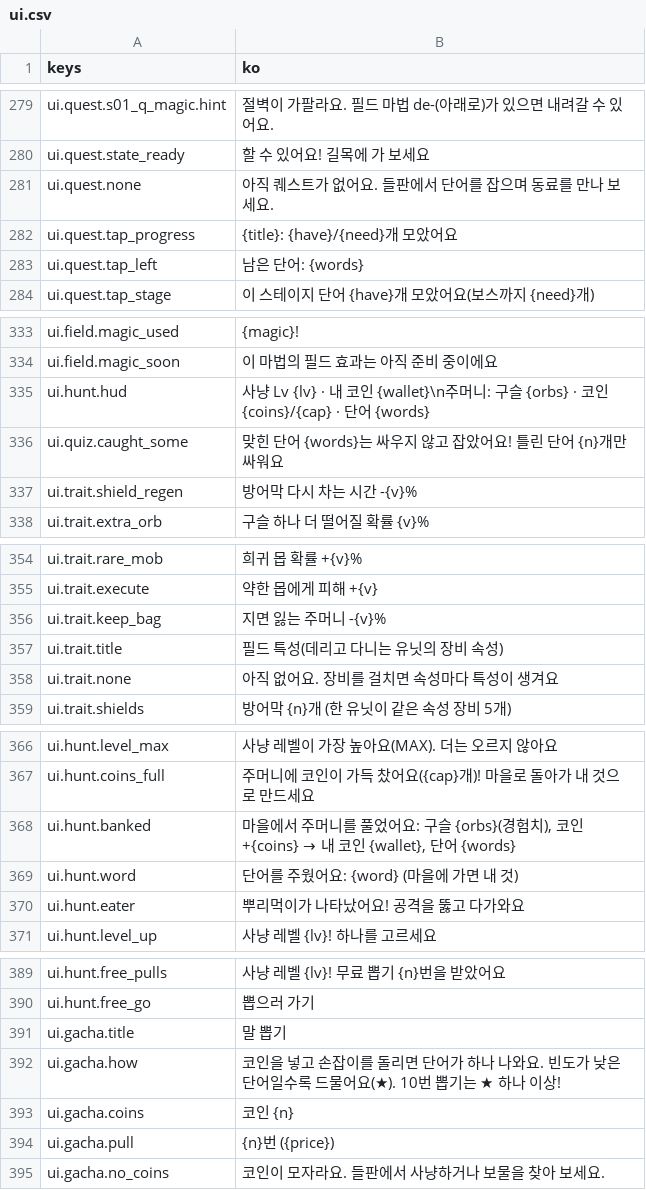
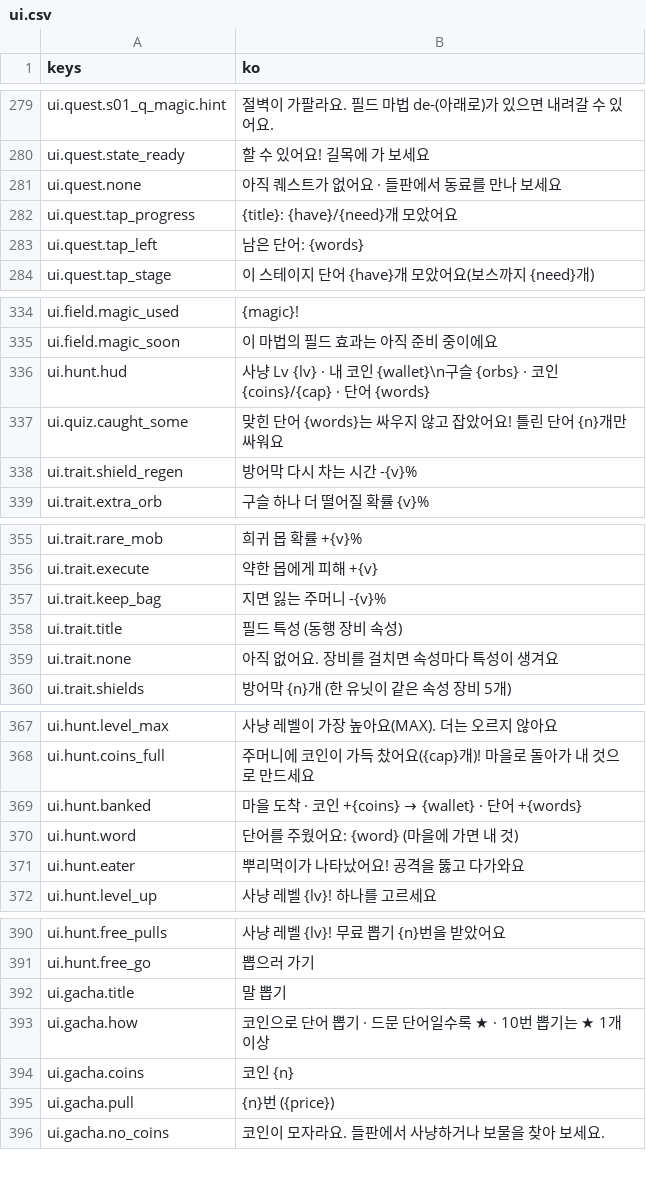
Before and after one commit to rosymaro/etymology-rpg, a CSV file: locale/ui.csv, drawn as a sheet; only a part is shown, gaps mark what is left out; the diff covers the shown part only.

```diff
--- a/locale/ui.csv
+++ b/locale/ui.csv
@@ -283,3 +283,3 @@ ui.quest.s01_q_magic.hint,"절벽이 가팔라요. 필드 마법 de-(아래로)
 ui.quest.state_ready,할 수 있어요! 길목에 가 보세요
-ui.quest.none,"아직 퀘스트가 없어요. 들판에서 단어를 잡으며 동료를 만나 보세요."
+ui.quest.none,"아직 퀘스트가 없어요 · 들판에서 동료를 만나 보세요"
 ui.quest.tap_progress,"{title}: {have}/{need}개 모았어요"
@@ -337,3 +338,3 @@ ui.field.magic_used,{magic}!
 ui.field.magic_soon,이 마법의 필드 효과는 아직 준비 중이에요
-ui.hunt.hud,"사냥 Lv {lv}  ·  내 코인 {wallet}\n주머니: 구슬 {orbs} · 코인 {coins}/{cap} · 단어 {words}"
+ui.hunt.hud,"사냥 Lv {lv} · 내 코인 {wallet}\n구슬 {orbs} · 코인 {coins}/{cap} · 단어 {words}"
 ui.quiz.caught_some,"맞힌 단어 {words}는 싸우지 않고 잡았어요! 틀린 단어 {n}개만 싸워요"
@@ -359,3 +360,3 @@ ui.trait.execute,"약한 몹에게 피해 +{v}"
 ui.trait.keep_bag,"지면 잃는 주머니 -{v}%"
-ui.trait.title,필드 특성(데리고 다니는 유닛의 장비 속성)
+ui.trait.title,필드 특성 (동행 장비 속성)
 ui.trait.none,아직 없어요. 장비를 걸치면 속성마다 특성이 생겨요
@@ -370,3 +371,3 @@ ui.hunt.level_max,"사냥 레벨이 가장 높아요(MAX). 더는 오르지 않
 ui.hunt.coins_full,"주머니에 코인이 가득 찼어요({cap}개)! 마을로 돌아가 내 것으로 만드세요"
-ui.hunt.banked,"마을에서 주머니를 풀었어요: 구슬 {orbs}(경험치), 코인 +{coins} → 내 코인 {wallet}, 단어 {words}"
+ui.hunt.banked,"마을 도착 · 코인 +{coins} → {wallet} · 단어 +{words}"
 ui.hunt.word,"단어를 주웠어요: {word} (마을에 가면 내 것)"
@@ -394,3 +395,3 @@ ui.hunt.free_go,뽑으러 가기
 ui.gacha.title,말 뽑기
-ui.gacha.how,"코인을 넣고 손잡이를 돌리면 단어가 하나 나와요. 빈도가 낮은 단어일수록 드물어요(★). 10번 뽑기는 ★ 하나 이상!"
+ui.gacha.how,"코인으로 단어 뽑기 · 드문 단어일수록 ★ · 10번 뽑기는 ★ 1개 이상"
 ui.gacha.coins,"코인 {n}"
```
Also changed, not shown: 1 added row and 11 edited cells elsewhere in this file, locale/system.csv, 11 other files.
